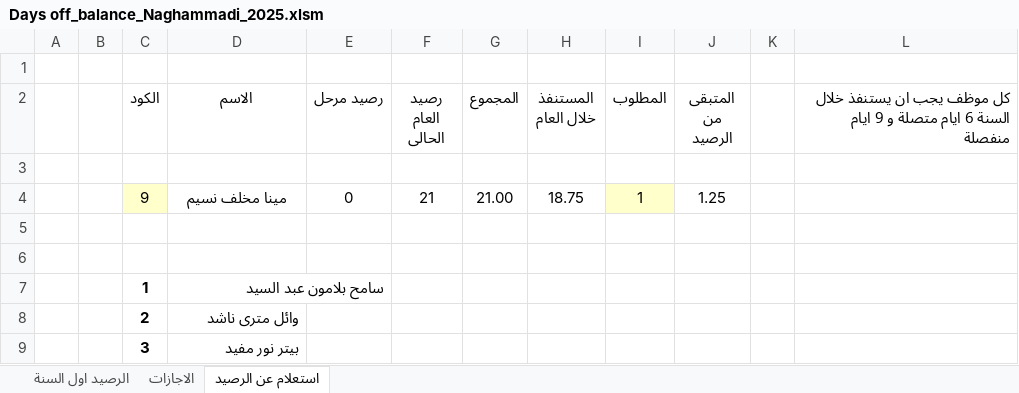
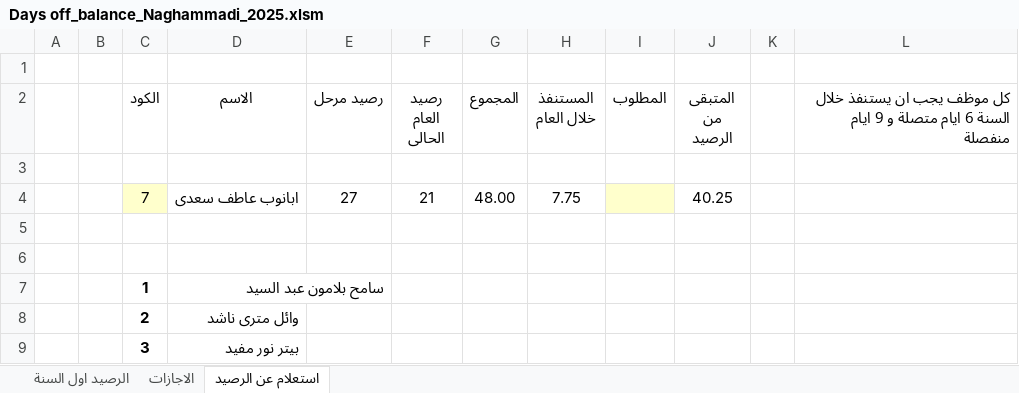
Before and after one commit to peternour/dayoffbalance, an Excel workbook: 2025/Days off_balance_Naghammadi_2025.xlsm, sheet استعلام عن الرصيد, drawn as a sheet; only a part is shown; values as stored, in another font and other column widths than the file's, no borders; removed rows and columns are numbered as before the commit, all else as after; the diff names each change by its address in the sheet, - before the commit and + after, or states it on an @@ line.

```diff
--- a/2025/Days off_balance_Naghammadi_2025.xlsm (sheet استعلام عن الرصيد)
+++ b/2025/Days off_balance_Naghammadi_2025.xlsm (sheet استعلام عن الرصيد)
-row 4:  |  | 9 | مينا مخلف نسيم | 0 | 21 | 21.00 | 18.75 | 1 | 1.25
+row 4:  |  | 7 | ابانوب عاطف سعدى | 27 | 21 | 48.00 | 7.75 |  | 40.25
```
Also changed, not shown: sheet الاجازات, sheet الرصيد اول السنة, 1 other file.
